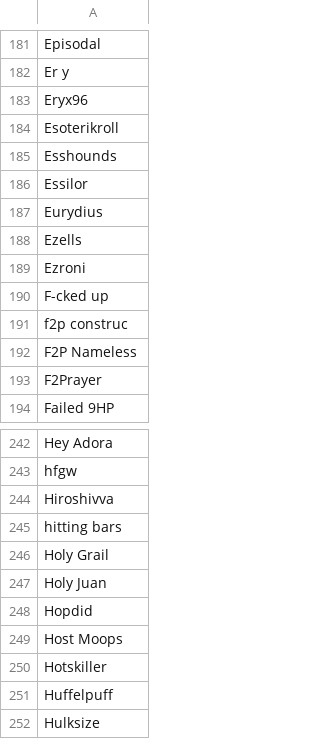
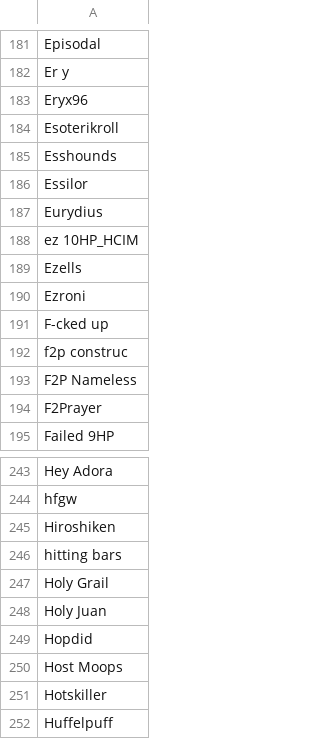
Before and after one commit to TastyRomeo/hiscores, a CSV file: data/usernames.csv, drawn as a sheet; only a part is shown, gaps mark what is left out; the shorter side is filled out with more unchanged rows.

Commit message:
Update usernames.csv

```diff
--- a/data/usernames.csv
+++ b/data/usernames.csv
@@ -187,2 +187,3 @@ Essilor
 Eurydius
+ez 10HP_HCIM
 Ezells
@@ -243,3 +244,3 @@ Hey Adora
 hfgw
-Hiroshivva
+Hiroshiken
 hitting bars
```
